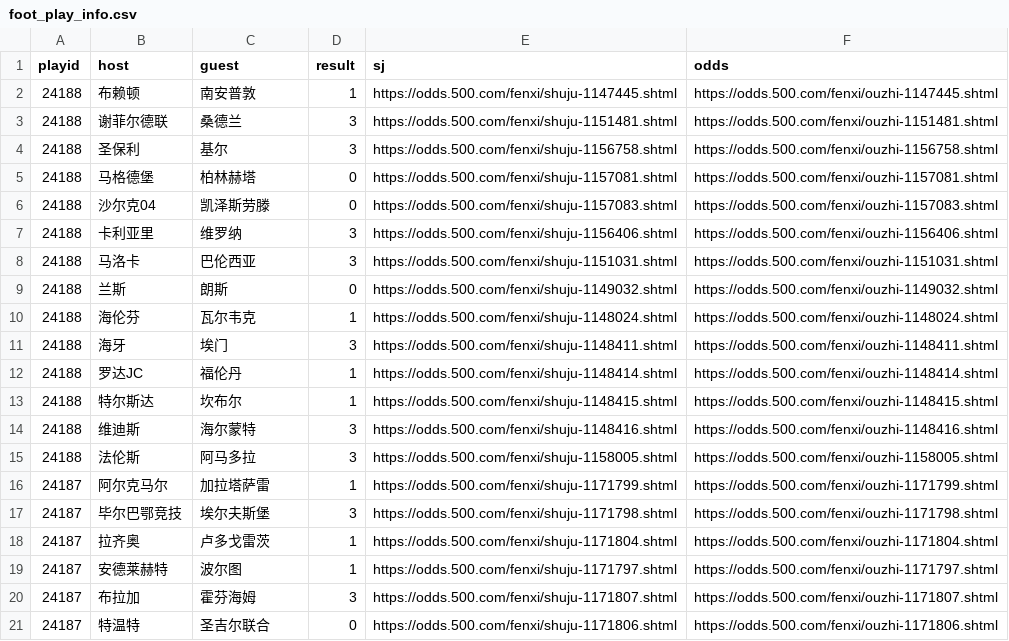
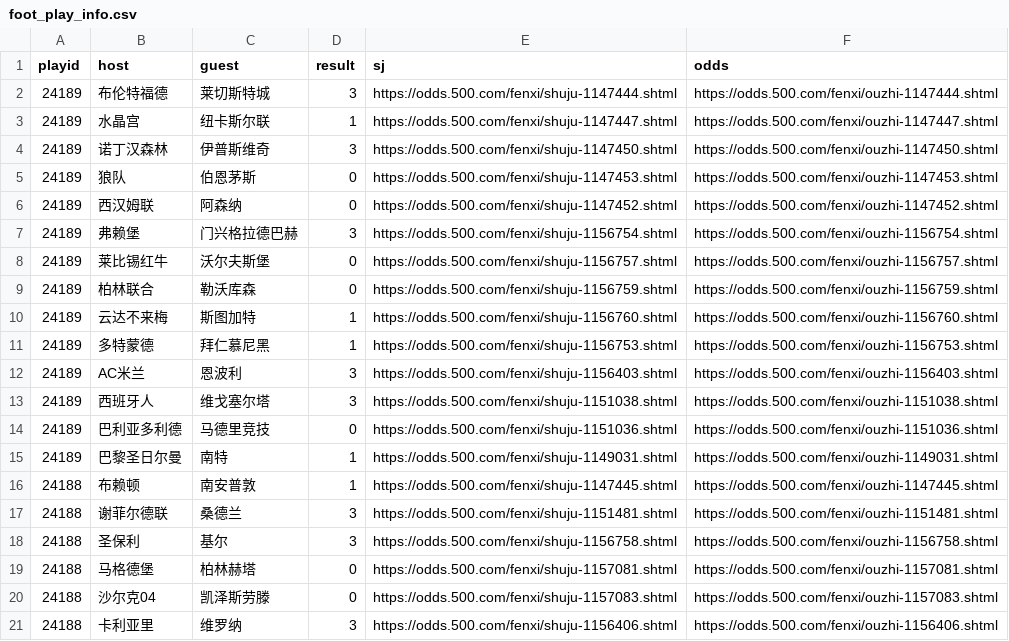
Before and after one commit to ipdisabled/fetch_data, a CSV file: foot_play_info.csv, drawn as a sheet; only a part is shown; the shorter side is filled out with more unchanged rows.

```diff
--- a/foot_play_info.csv
+++ b/foot_play_info.csv
@@ -1,2 +1,16 @@
 playid,host,guest,result,sj,odds
+24189,布伦特福德,莱切斯特城,3,https://odds.500.com/fenxi/shuju-1147444.shtml,https://odds.500.com/fenxi/ouzhi-1147444.shtml
+24189,水晶宫,纽卡斯尔联,1,https://odds.500.com/fenxi/shuju-1147447.shtml,https://odds.500.com/fenxi/ouzhi-1147447.shtml
+24189,诺丁汉森林,伊普斯维奇,3,https://odds.500.com/fenxi/shuju-1147450.shtml,https://odds.500.com/fenxi/ouzhi-1147450.shtml
+24189,狼队,伯恩茅斯,0,https://odds.500.com/fenxi/shuju-1147453.shtml,https://odds.500.com/fenxi/ouzhi-1147453.shtml
+24189,西汉姆联,阿森纳,0,https://odds.500.com/fenxi/shuju-1147452.shtml,https://odds.500.com/fenxi/ouzhi-1147452.shtml
+24189,弗赖堡,门兴格拉德巴赫,3,https://odds.500.com/fenxi/shuju-1156754.shtml,https://odds.500.com/fenxi/ouzhi-1156754.shtml
+24189,莱比锡红牛,沃尔夫斯堡,0,https://odds.500.com/fenxi/shuju-1156757.shtml,https://odds.500.com/fenxi/ouzhi-1156757.shtml
+24189,柏林联合,勒沃库森,0,https://odds.500.com/fenxi/shuju-1156759.shtml,https://odds.500.com/fenxi/ouzhi-1156759.shtml
+24189,云达不来梅,斯图加特,1,https://odds.500.com/fenxi/shuju-1156760.shtml,https://odds.500.com/fenxi/ouzhi-1156760.shtml
+24189,多特蒙德,拜仁慕尼黑,1,https://odds.500.com/fenxi/shuju-1156753.shtml,https://odds.500.com/fenxi/ouzhi-1156753.shtml
+24189,AC米兰,恩波利,3,https://odds.500.com/fenxi/shuju-1156403.shtml,https://odds.500.com/fenxi/ouzhi-1156403.shtml
+24189,西班牙人,维戈塞尔塔,3,https://odds.500.com/fenxi/shuju-1151038.shtml,https://odds.500.com/fenxi/ouzhi-1151038.shtml
+24189,巴利亚多利德,马德里竞技,0,https://odds.500.com/fenxi/shuju-1151036.shtml,https://odds.500.com/fenxi/ouzhi-1151036.shtml
+24189,巴黎圣日尔曼,南特,1,https://odds.500.com/fenxi/shuju-1149031.shtml,https://odds.500.com/fenxi/ouzhi-1149031.shtml
 24188,布赖顿,南安普敦,1,https://odds.500.com/fenxi/shuju-1147445.shtml,https://odds.500.com/fenxi/ouzhi-1147445.shtml
```
Also changed, not shown: foot_his_result.csv, kl8_data.csv, 8 other files.
